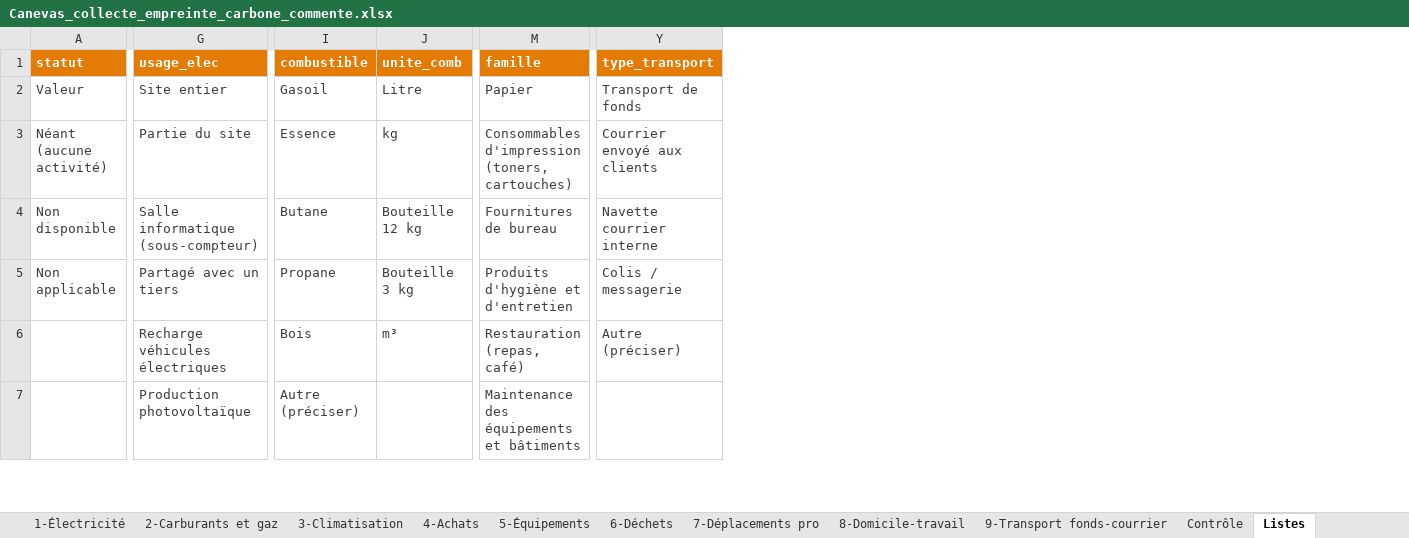
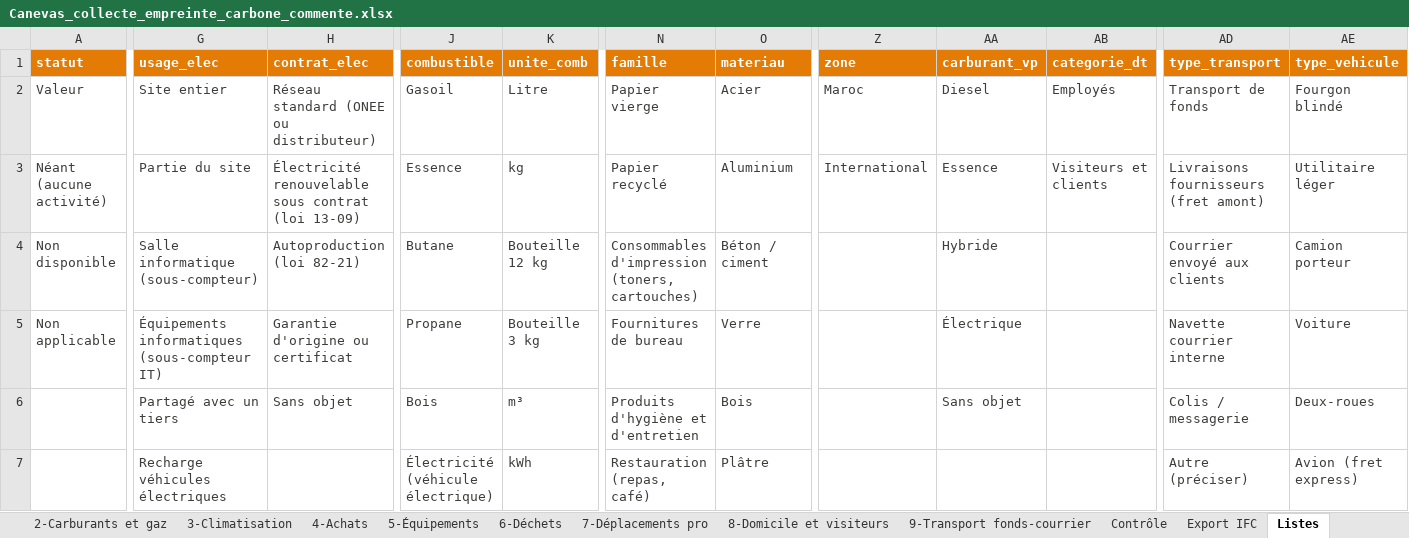
Before and after one commit to tariqeddoumi/risque_climat_scope1-2-3, an Excel workbook: docs/Canevas_collecte_empreinte_carbone_commente.xlsx, sheet Listes, drawn as a sheet; only a part is shown, gaps mark what is left out; values as stored, in another font and other column widths than the file's, no borders; addresses are those after the commit; the diff covers the shown part only; the diff names each change by its address in the sheet, - before the commit and + after, or states it on an @@ line.

```diff
--- a/docs/Canevas_collecte_empreinte_carbone_commente.xlsx (sheet Listes)
+++ b/docs/Canevas_collecte_empreinte_carbone_commente.xlsx (sheet Listes)
-sheet tab: 8-Domicile-travail
+sheet tab: 8-Domicile et visiteurs
+sheet tab: Export IFC
+column H (contrat_elec), rows 2-6: Réseau standard (ONEE ou distributeur) | Électricité renouvelable sous contrat (loi 13-09) | Autoproduction (loi 82-21) | Garantie d'origine ou certificat | Sans objet
+column O (materiau), rows 2-7: Acier | Aluminium | Béton / ciment | Verre | Bois | Plâtre
+column Z (zone), rows 2-3: Maroc | International
+column AA (carburant_vp), rows 2-6: Diesel | Essence | Hybride | Électrique | Sans objet
+column AB (categorie_dt), rows 2-3: Employés | Visiteurs et clients
+column AE (type_vehicule), rows 2-7: Fourgon blindé | Utilitaire léger | Camion porteur | Voiture | Deux-roues | Avion (fret express)
-N2 (famille): Papier
+N2 (famille): Papier vierge
-N3 (famille): Consommables d'impression (toners, cartouches)
+N3 (famille): Papier recyclé
-AD3 (type_transport): Courrier envoyé aux clients
+AD3 (type_transport): Livraisons fournisseurs (fret amont)
-N4 (famille): Fournitures de bureau
+N4 (famille): Consommables d'impression (toners, cartouches)
-AD4 (type_transport): Navette courrier interne
+AD4 (type_transport): Courrier envoyé aux clients
-G5 (usage_elec): Partagé avec un tiers
+G5 (usage_elec): Équipements informatiques (sous-compteur IT)
-N5 (famille): Produits d'hygiène et d'entretien
+N5 (famille): Fournitures de bureau
-AD5 (type_transport): Colis / messagerie
+AD5 (type_transport): Navette courrier interne
-G6 (usage_elec): Recharge véhicules électriques
+G6 (usage_elec): Partagé avec un tiers
-N6 (famille): Restauration (repas, café)
+N6 (famille): Produits d'hygiène et d'entretien
-AD6 (type_transport): Autre (préciser)
+AD6 (type_transport): Colis / messagerie
-G7 (usage_elec): Production photovoltaïque
+G7 (usage_elec): Recharge véhicules électriques
-J7 (combustible): Autre (préciser)
+J7 (combustible): Électricité (véhicule électrique)
-K7 (unite_comb): (empty)
+K7 (unite_comb): kWh
-N7 (famille): Maintenance des équipements et bâtiments
+N7 (famille): Restauration (repas, café)
-AD7 (type_transport): (empty)
+AD7 (type_transport): Autre (préciser)
```
Also changed, not shown: 19 edited cells elsewhere in this sheet, sheet 8-Domicile et visiteurs, sheet 1-Électricité, sheet 4-Achats, sheet 2-Carburants et gaz, sheet 3-Climatisation, sheet 9-Transport fonds-courrier, 6 more sheets, formulas that keep their value, charts or pictures, 6 other files.
